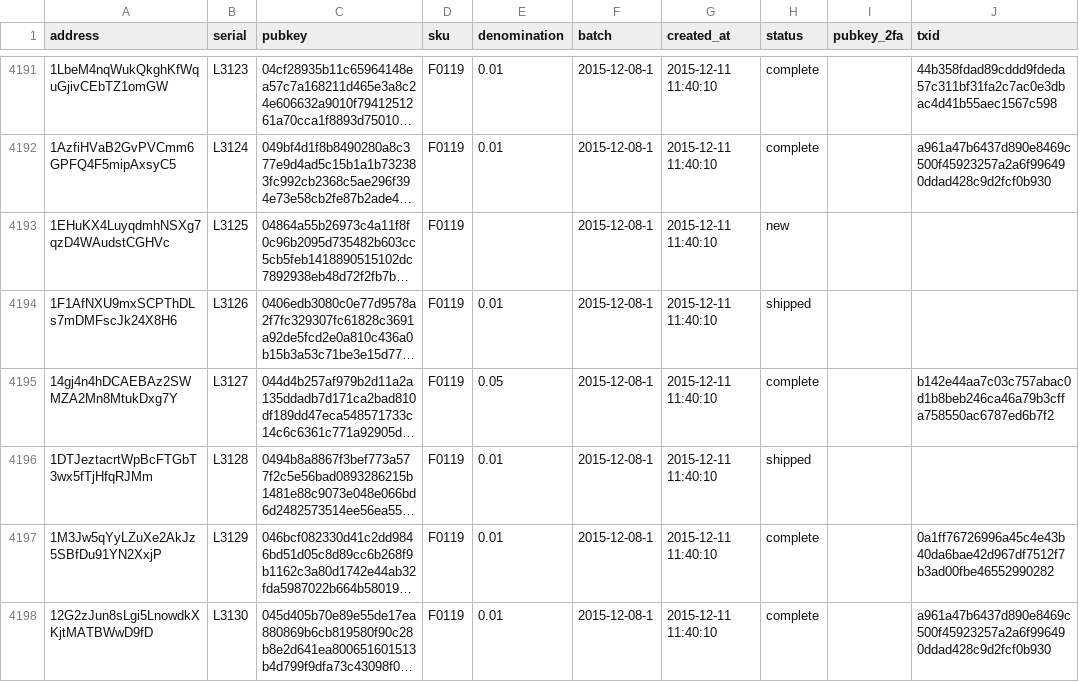
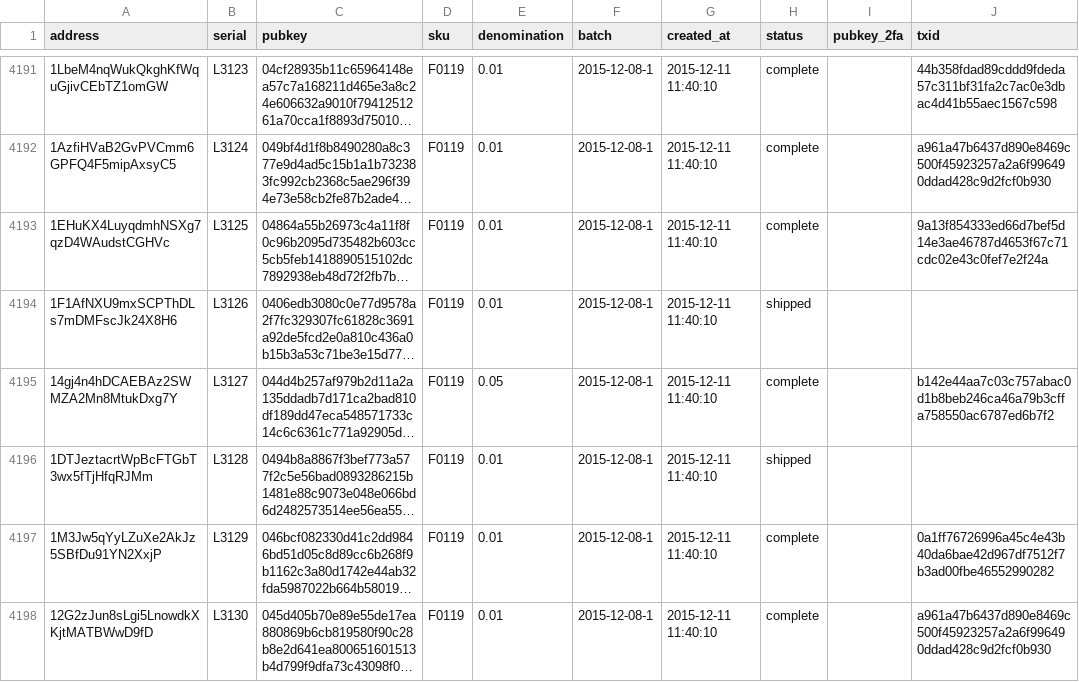
Before and after one commit to prasos/denarium-database, a TSV file: coin.tsv, drawn as a sheet; only a part is shown, gaps mark what is left out; long unchanged cells end in …; the diff covers the shown part only; the diff names each change by its address in the sheet, - before the commit and + after, or states it on an @@ line.

Commit message:
Daily coin status update

```diff
--- a/coin.tsv
+++ b/coin.tsv
-E4193 (denomination): (empty)
+E4193 (denomination): 0.01
-H4193 (status): new
+H4193 (status): complete
-J4193 (txid): (empty)
+J4193 (txid): 9a13f854333ed66d7bef5d14e3ae46787d4653f67c71cdc02e43c0fef7e2f24a
```
Also changed, not shown: 27 edited cells elsewhere in this file, 1 other file.
